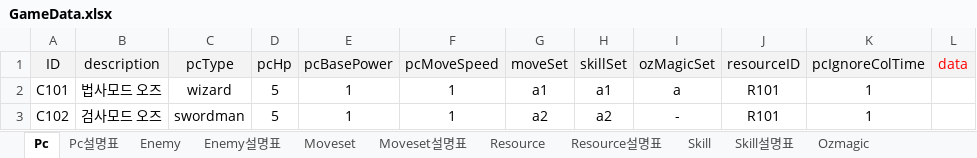
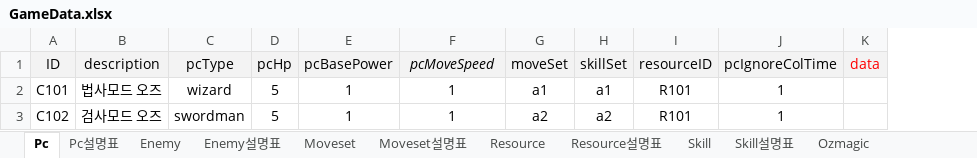
Before and after one commit to Ludning/ProjectOz, an Excel workbook: Assets/Resource/Xlsx/GameData.xlsx, sheet Pc, drawn as a sheet; values as stored, in another font and other column widths than the file's, no borders; the diff names each change by its address in the sheet, - before the commit and + after, or states it on an @@ line.

```diff
--- a/Assets/Resource/Xlsx/GameData.xlsx (sheet Pc)
+++ b/Assets/Resource/Xlsx/GameData.xlsx (sheet Pc)
-column I (ozMagicSet), rows 2-3: a | -
-F1 italic: off
+F1 italic: on
```
Also changed, not shown: sheet Skill, sheet Ozmagic, sheet Pc설명표, sheet Projectile, sheet Skill설명표, sheet Level, 1 more sheet, 5 other files.
